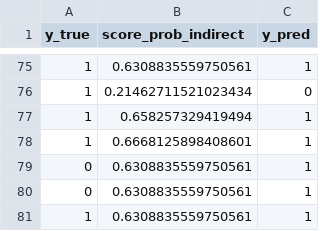
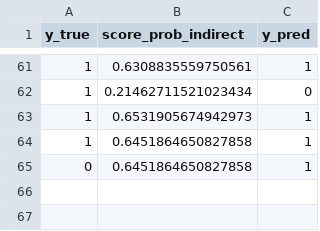
Before and after one commit to ahmedmajid92/multimodal-teeth-restoration-selection, a CSV file: models/outputs/blend_test_predictions.csv, drawn as a sheet; only a part is shown, gaps mark what is left out; the diff covers the shown part only.

```diff
--- a/models/outputs/blend_test_predictions.csv
+++ b/models/outputs/blend_test_predictions.csv
@@ -76,6 +62,4 @@ y_true,score_prob_indirect,y_pred
 1,0.21462711521023434,0
-1,0.658257329419494,1
-1,0.6668125898408601,1
-0,0.6308835559750561,1
-0,0.6308835559750561,1
-1,0.6308835559750561,1
+1,0.6531905674942973,1
+1,0.6451864650827858,1
+0,0.6451864650827858,1
```
Also changed, not shown: 13 added rows, 26 removed rows, 26 moved rows and 11 edited cells elsewhere in this file, models/outputs/lgbm_test_predictions.csv, models/outputs/xgb_test_predictions.csv, 12 other files.
